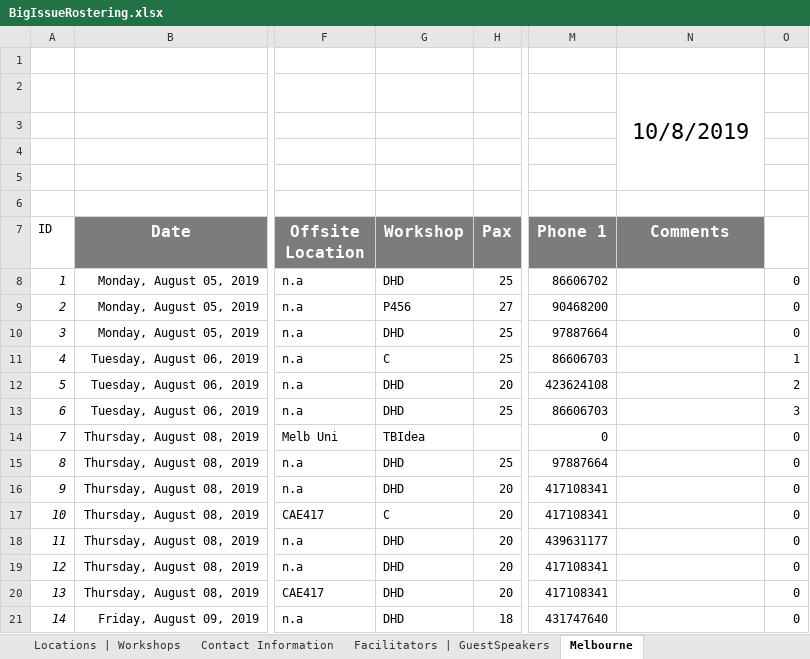
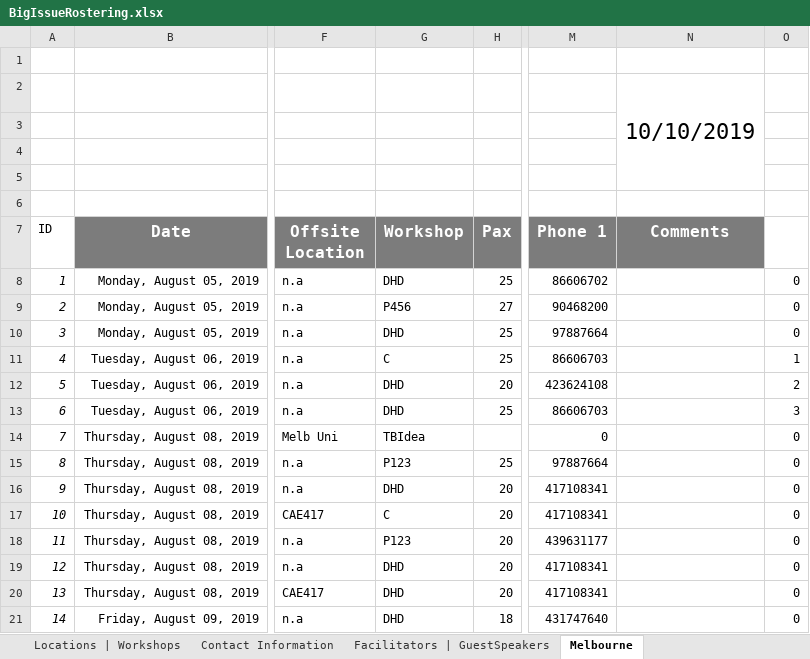
Before and after one commit to omjadas/swen90014-2019-bi-bilby, an Excel workbook: src/ExcelSheetIO/BigIssueRostering.xlsx, sheet Melbourne, drawn as a sheet; only a part is shown, gaps mark what is left out; values as stored, in another font and other column widths than the file's, no borders; charts and pictures not drawn; the diff names each change by its address in the sheet, - before the commit and + after, or states it on an @@ line.

```diff
--- a/src/ExcelSheetIO/BigIssueRostering.xlsx (sheet Melbourne)
+++ b/src/ExcelSheetIO/BigIssueRostering.xlsx (sheet Melbourne)
-N2 (Comments): 10/8/2019
+N2 (Comments): 10/10/2019
-G15 (Workshop): DHD
+G15 (Workshop): P123
-G18 (Workshop): DHD
+G18 (Workshop): P123
```
Also changed, not shown: sheet Facilitators | GuestSpeakers, 3 other files.
